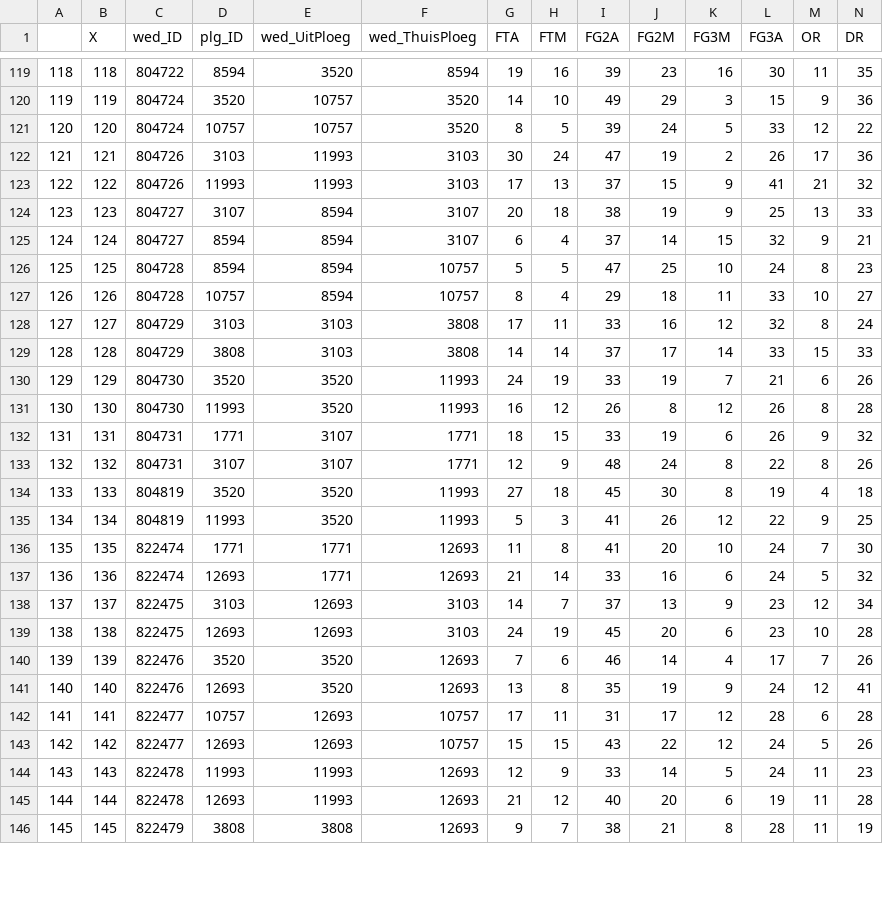
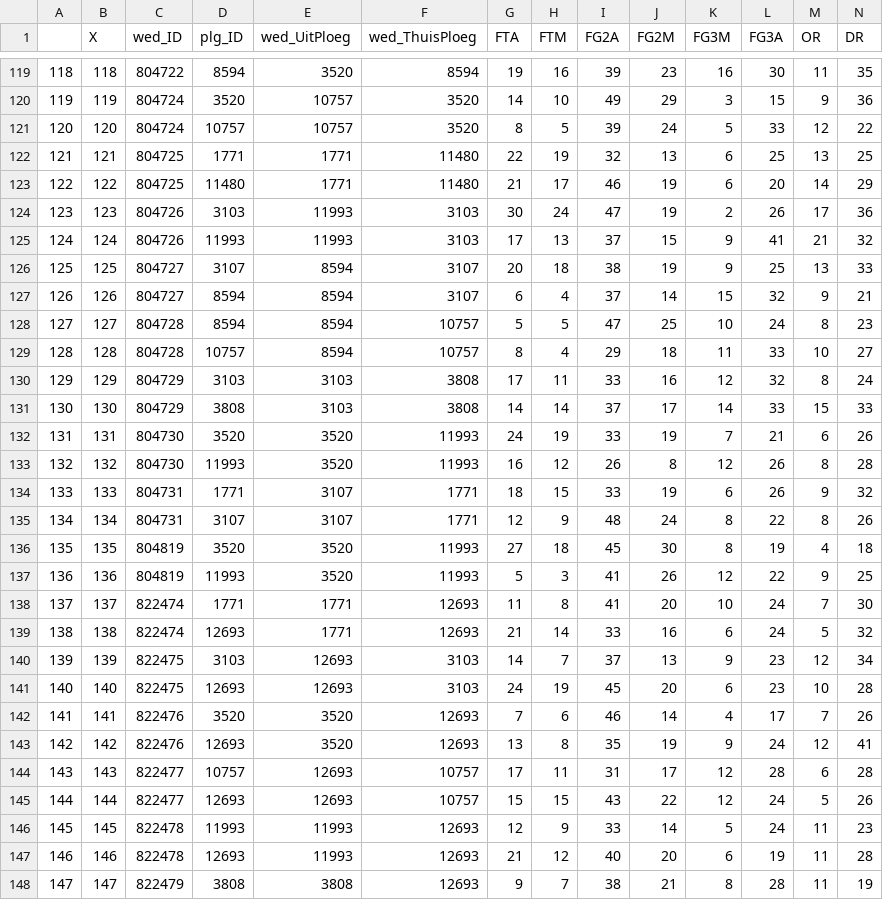
Before and after one commit to serra/bball, a CSV file: stats/heren_2018-2019_regseas_advanced_team_stats_google.csv, drawn as a sheet; only a part is shown, gaps mark what is left out; addresses are those after the commit; rows hold the shown columns only; the diff covers the shown part only; the diff names each change by its address in the sheet, - before the commit and + after, or states it on an @@ line.

```diff
--- a/stats/heren_2018-2019_regseas_advanced_team_stats_google.csv
+++ b/stats/heren_2018-2019_regseas_advanced_team_stats_google.csv
+row 122: 121 | 121 | 804725 | 1771 | 1771 | 11480 | 22 | 19 | 32 | 13 | 6 | 25 | 13 | 25
+row 123: 122 | 122 | 804725 | 11480 | 1771 | 11480 | 21 | 17 | 46 | 19 | 6 | 20 | 14 | 29
@@ column A renumbered from row 124 down @@
-B124 (X): 121
+B124 (X): 123
-B125 (X): 122
+B125 (X): 124
-B126 (X): 123
+B126 (X): 125
-B127 (X): 124
+B127 (X): 126
-B128 (X): 125
+B128 (X): 127
-B129 (X): 126
+B129 (X): 128
-B130 (X): 127
+B130 (X): 129
-B131 (X): 128
+B131 (X): 130
-B132 (X): 129
+B132 (X): 131
-B133 (X): 130
+B133 (X): 132
-B134 (X): 131
+B134 (X): 133
-B135 (X): 132
+B135 (X): 134
-B136 (X): 133
+B136 (X): 135
-B137 (X): 134
+B137 (X): 136
-B138 (X): 135
+B138 (X): 137
-B139 (X): 136
+B139 (X): 138
-B140 (X): 137
+B140 (X): 139
-B141 (X): 138
+B141 (X): 140
-B142 (X): 139
+B142 (X): 141
-B143 (X): 140
+B143 (X): 142
-B144 (X): 141
+B144 (X): 143
-B145 (X): 142
+B145 (X): 144
-B146 (X): 143
+B146 (X): 145
-B147 (X): 144
+B147 (X): 146
-B148 (X): 145
+B148 (X): 147
```
Also changed, not shown: 21 edited cells elsewhere in this file, stats/heren_2018-2019_regseas_advanced_team_stats.csv, stats/heren_2018-2019_regseas_team_totals.csv, 24 other files.
